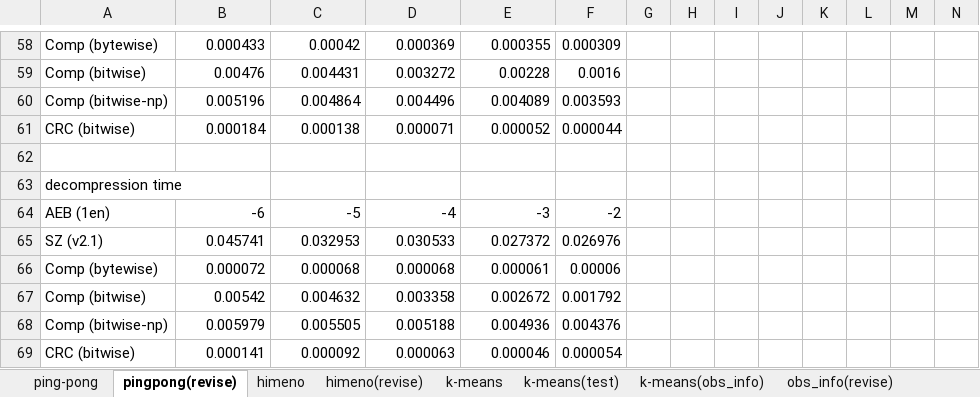
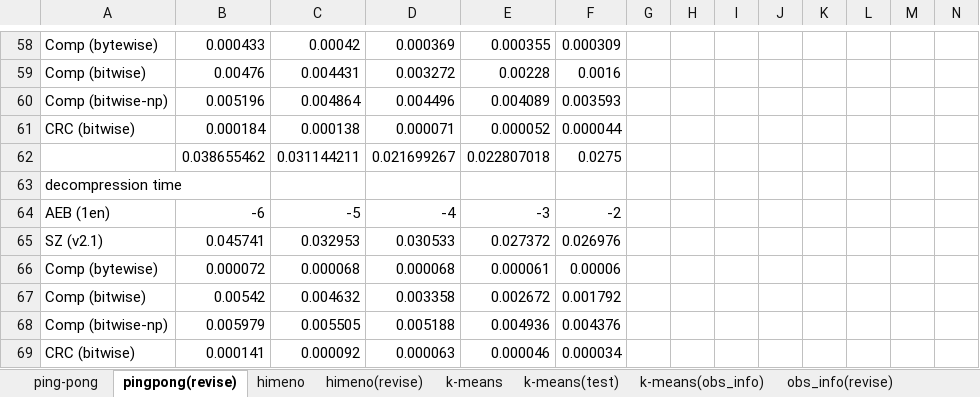
Before and after one commit to smallcat9603/data-compression, an Excel workbook: impl/data-compression.xlsx, sheet pingpong(revise), drawn as a sheet; only a part is shown, gaps mark what is left out; values as stored, in another font and other column widths than the file's, no borders; charts and pictures not drawn; rows hold the shown columns only; the diff names each change by its address in the sheet, - before the commit and + after, or states it on an @@ line.

Commit message:
add crc time in pingpong

```diff
--- a/impl/data-compression.xlsx (sheet pingpong(revise))
+++ b/impl/data-compression.xlsx (sheet pingpong(revise))
-row 62: (empty)
+row 62:  | 0.038655462 | 0.031144211 | 0.021699267 | 0.022807018 | 0.0275
-F69: 0.000054
+F69: 0.000034
```
Also changed, not shown: charts or pictures.
